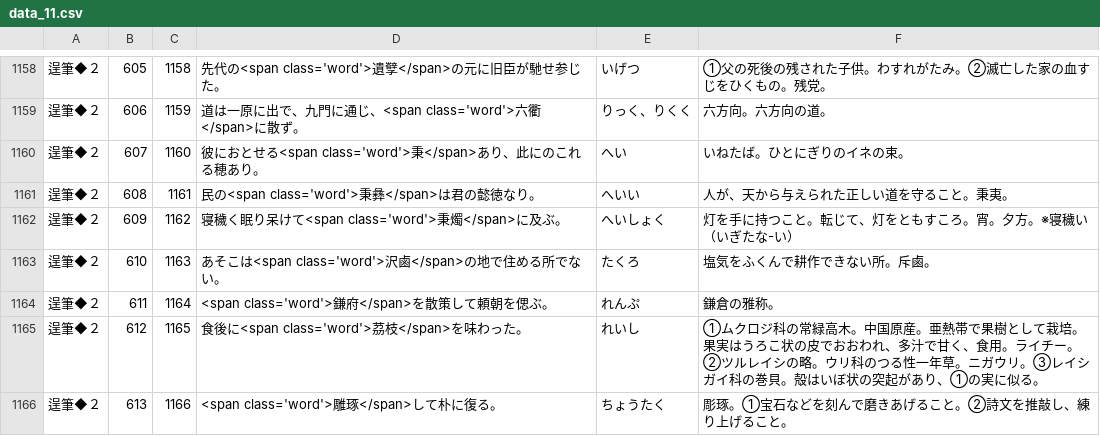
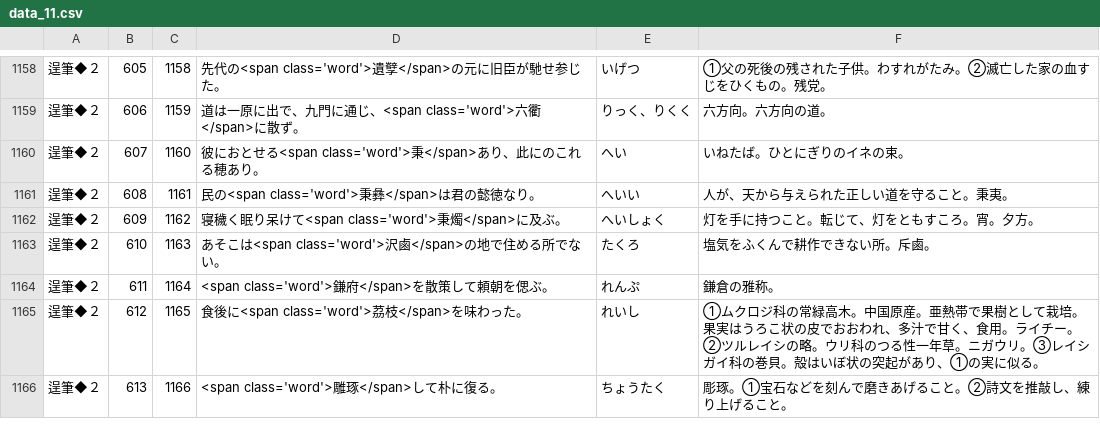
Before and after one commit to milchibi/milchibi.github.io, a CSV file: data_11.csv, drawn as a sheet; only a part is shown, gaps mark what is left out; the diff covers the shown part only.

```diff
--- a/data_11.csv
+++ b/data_11.csv
@@ -1161,3 +1161,3 @@
 逞筆◆２,608,1161,民の<span class='word'>秉彝</span>は君の懿徳なり。,へいい,人が、天から与えられた正しい道を守ること。秉夷。
-逞筆◆２,609,1162,寝穢く眠り呆けて<span class='word'>秉燭</span>に及ぶ。,へいしょく,灯を手に持つこと。転じて、灯をともすころ。宵。夕方。※寝穢い（いぎたな-い）
+逞筆◆２,609,1162,寝穢く眠り呆けて<span class='word'>秉燭</span>に及ぶ。,へいしょく,灯を手に持つこと。転じて、灯をともすころ。宵。夕方。
 逞筆◆２,610,1163,あそこは<span class='word'>沢鹵</span>の地で住める所でない。,たくろ,塩気をふくんで耕作できない所。斥鹵。
```
Also changed, not shown: 42 edited cells elsewhere in this file.
